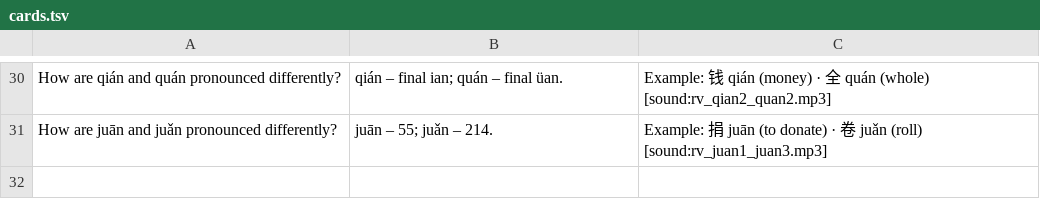
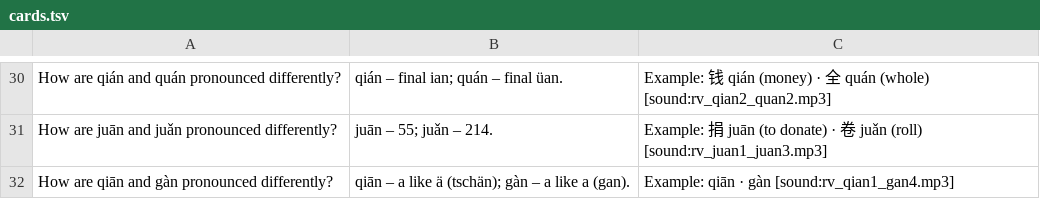
Before and after one commit to Waldmann-dev/Anki-Chinesisch, a TSV file: Chinese Grammar/00. Pinyin/11. Distinguishing Tones and Sounds/cards.tsv, drawn as a sheet; only a part is shown, gaps mark what is left out; the diff names each change by its address in the sheet, - before the commit and + after, or states it on an @@ line.

Commit message:
Update 24: section 11 cards.tsv (31 rows, new qian/gan pair card)

```diff
--- a/Chinese Grammar/00. Pinyin/11. Distinguishing Tones and Sounds/cards.tsv
+++ b/Chinese Grammar/00. Pinyin/11. Distinguishing Tones and Sounds/cards.tsv
+row 32: How are qiān and gàn pronounced differently? | qiān – a like ä (tschän); gàn – a like a (gan). | Example: qiān · gàn [sound:rv_qian1_gan4.mp3]
```
